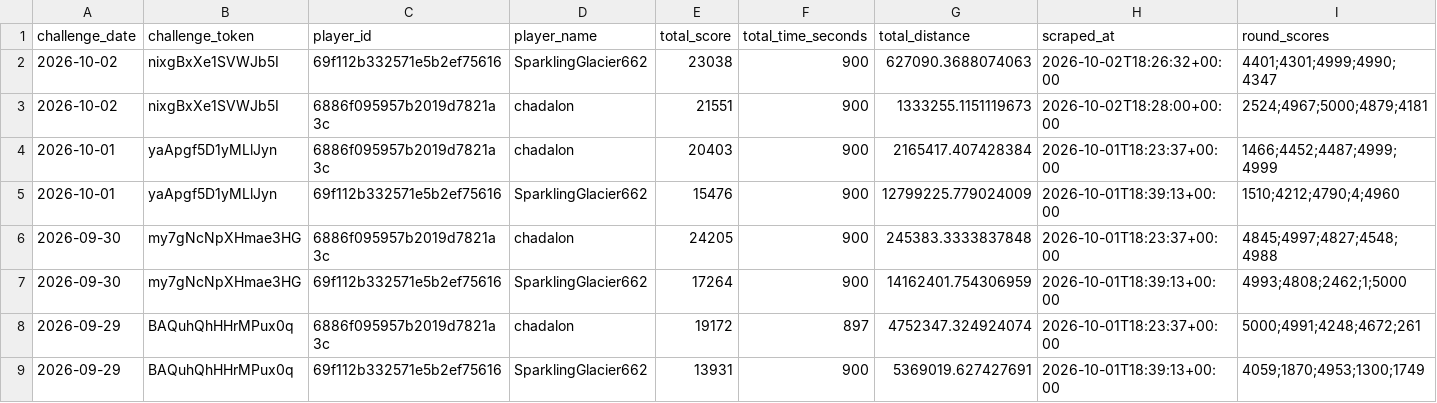
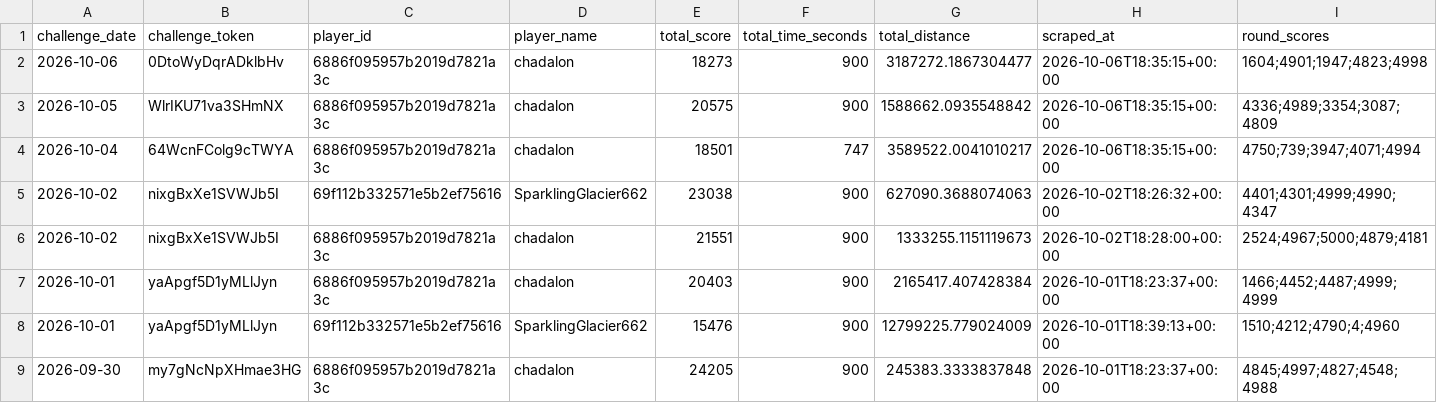
Before and after one commit to NexGenAnalytics/geoguessr-scores, a CSV file: scores.csv, drawn as a sheet; only a part is shown; the shorter side is filled out with more unchanged rows.

Commit message:
chad

```diff
--- a/scores.csv
+++ b/scores.csv
@@ -1,2 +1,5 @@
 challenge_date,challenge_token,player_id,player_name,total_score,total_time_seconds,total_distance,scraped_at,round_scores
+2026-10-06,0DtoWyDqrADklbHv,6886f095957b2019d7821a3c,chadalon,18273,900,3187272.1867304477,2026-10-06T18:35:15+00:00,1604;4901;1947;4823;4998
+2026-10-05,WlrIKU71va3SHmNX,6886f095957b2019d7821a3c,chadalon,20575,900,1588662.0935548842,2026-10-06T18:35:15+00:00,4336;4989;3354;3087;4809
+2026-10-04,64WcnFColg9cTWYA,6886f095957b2019d7821a3c,chadalon,18501,747,3589522.0041010217,2026-10-06T18:35:15+00:00,4750;739;3947;4071;4994
 2026-10-02,nixgBxXe1SVWJb5I,69f112b332571e5b2ef75616,SparklingGlacier662,23038,900,627090.3688074063,2026-10-02T18:26:32+00:00,4401;4301;4999;4990;4347
```
